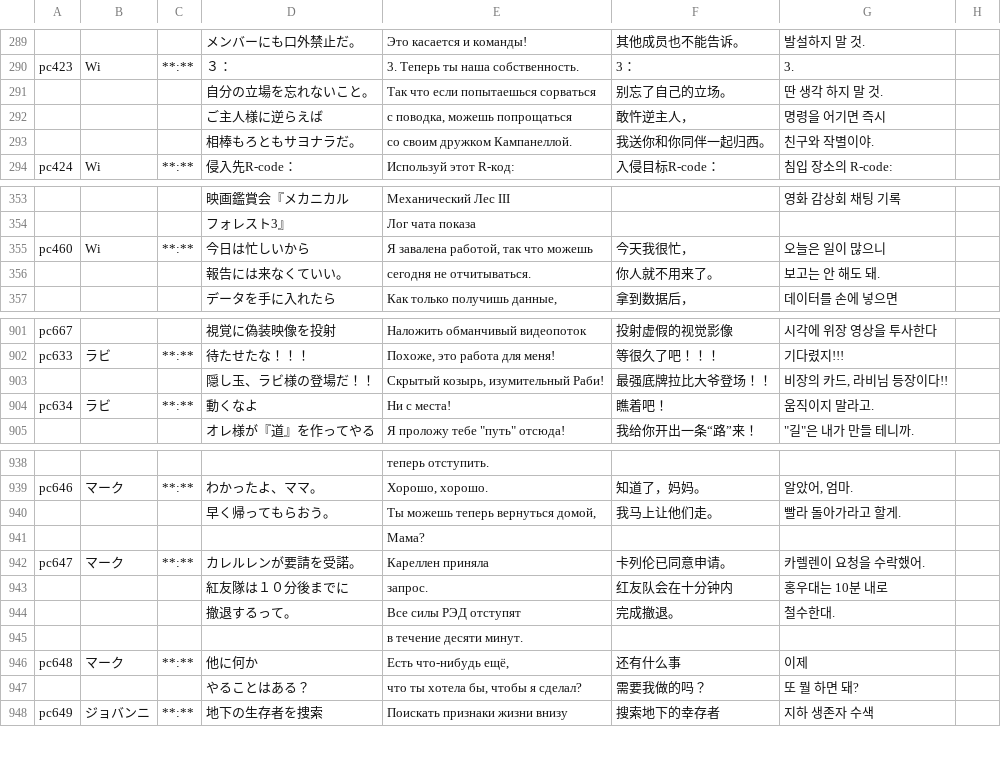
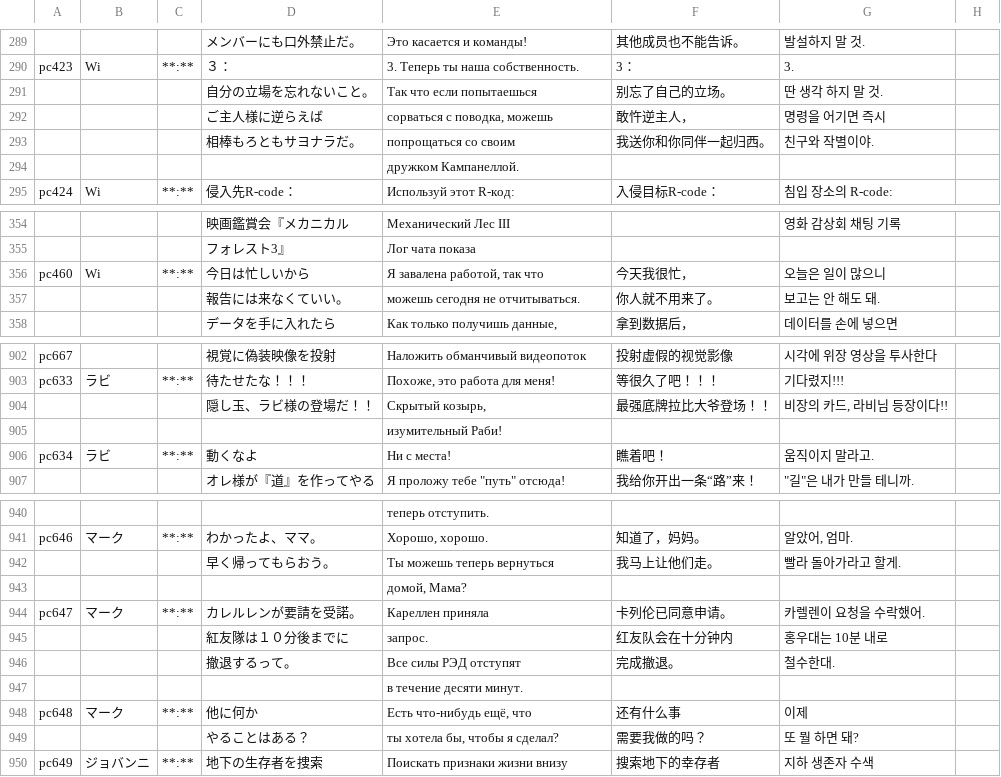
Before and after one commit to MrShitFox/BoyhoodsEndBySHTeam, a CSV file: _database/trans_6.csv, drawn as a sheet; only a part is shown, gaps mark what is left out; addresses are those after the commit; the diff covers the shown part only; the diff names each change by its address in the sheet, - before the commit and + after, or states it on an @@ line.

```diff
--- a/_database/trans_6.csv
+++ b/_database/trans_6.csv
-E291: Так что если попытаешься сорваться
+E291: Так что если попытаешься
-E292: с поводка, можешь попрощаться
+E292: сорваться с поводка, можешь
-E293: со своим дружком Кампанеллой.
+E293: попрощаться со своим
+row 294:  |  |  |  | дружком Кампанеллой.
-E356: Я завалена работой, так что можешь
+E356: Я завалена работой, так что
-E357: сегодня не отчитываться.
+E357: можешь сегодня не отчитываться.
-E904: Скрытый козырь, изумительный Раби!
+E904: Скрытый козырь,
+row 905:  |  |  |  | изумительный Раби!
-E942: Ты можешь теперь вернуться домой,
+E942: Ты можешь теперь вернуться
-E943: Мама?
+E943: домой, Мама?
-E948: Есть что-нибудь ещё,
+E948: Есть что-нибудь ещё, что
-E949: что ты хотела бы, чтобы я сделал?
+E949: ты хотела бы, чтобы я сделал?
```
Also changed, not shown: 2 edited cells elsewhere in this file, _database/System.csv.
